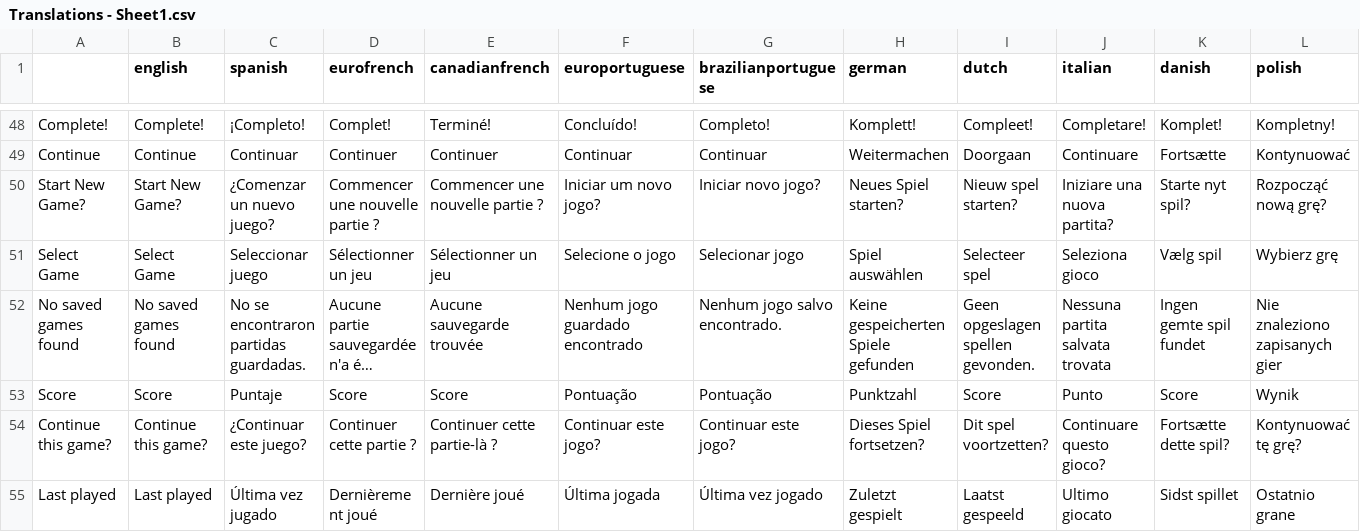
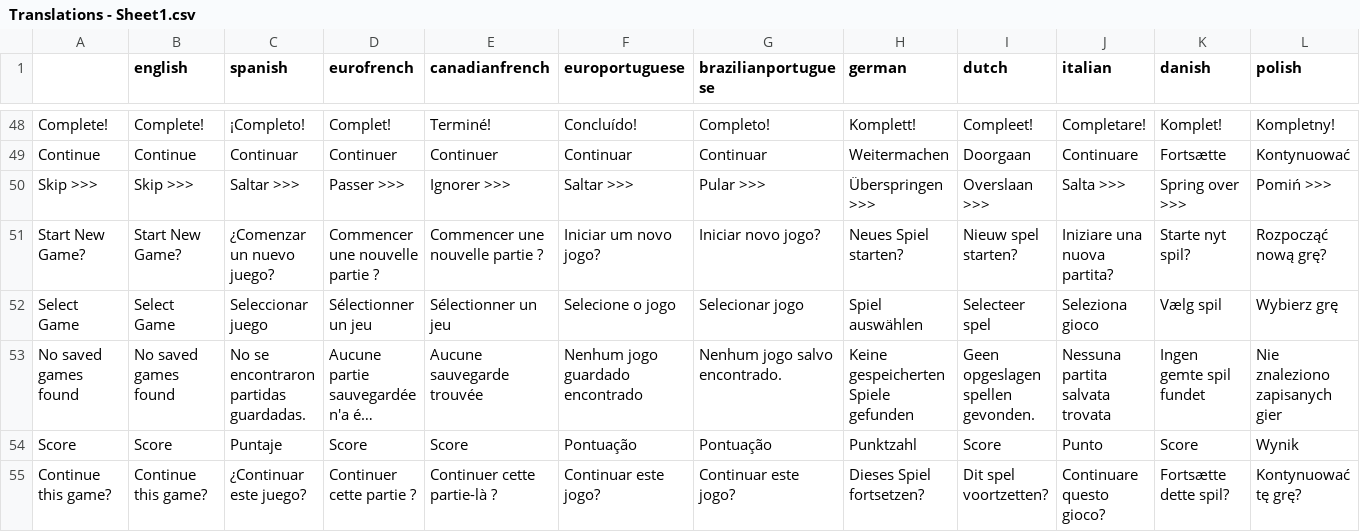
Before and after one commit to knandakumar25/frog_jumper, a CSV file: assets/translations/Translations - Sheet1.csv, drawn as a sheet; only a part is shown, gaps mark what is left out; the shorter side is filled out with more unchanged rows; long unchanged cells end in …; rows hold the shown columns only; the diff names each change by its address in the sheet, - before the commit and + after, or states it on an @@ line.

Commit message:
Add story intro scene with animated robot and multilingual support
- Fixed translation system to use current language setting
- Added AnimatedSprite2D for robot with 6-frame animation
- Added Skip translation key for all languages
- Fixed robot positioning to stay in place during animation

```diff
--- a/assets/translations/Translations - Sheet1.csv
+++ b/assets/translations/Translations - Sheet1.csv
+row 50: Skip >>> | Skip >>> | Saltar >>> | Passer >>> | Ignorer >>> | Saltar >>> | Pular >>> | Überspringen >>> | Overslaan >>> | Salta >>> | Spring over >>> | Pomiń >>>
```
Also changed, not shown: 4 other files.
